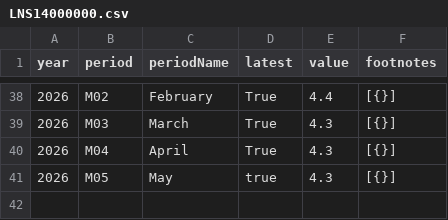
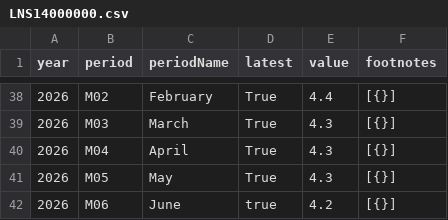
Before and after one commit to NileshPurnekar/streamlit_labor_census_dashboard, a CSV file: myfiles/LNS14000000.csv, drawn as a sheet; only a part is shown, gaps mark what is left out.

```diff
--- a/myfiles/LNS14000000.csv
+++ b/myfiles/LNS14000000.csv
@@ -40,2 +40,3 @@ year,period,periodName,latest,value,footnotes
 2026,M04,April,True,4.3,[{}]
-2026,M05,May,true,4.3,[{}]
+2026,M05,May,True,4.3,[{}]
+2026,M06,June,true,4.2,[{}]
```
Also changed, not shown: myfiles/CES0000000001.csv.
